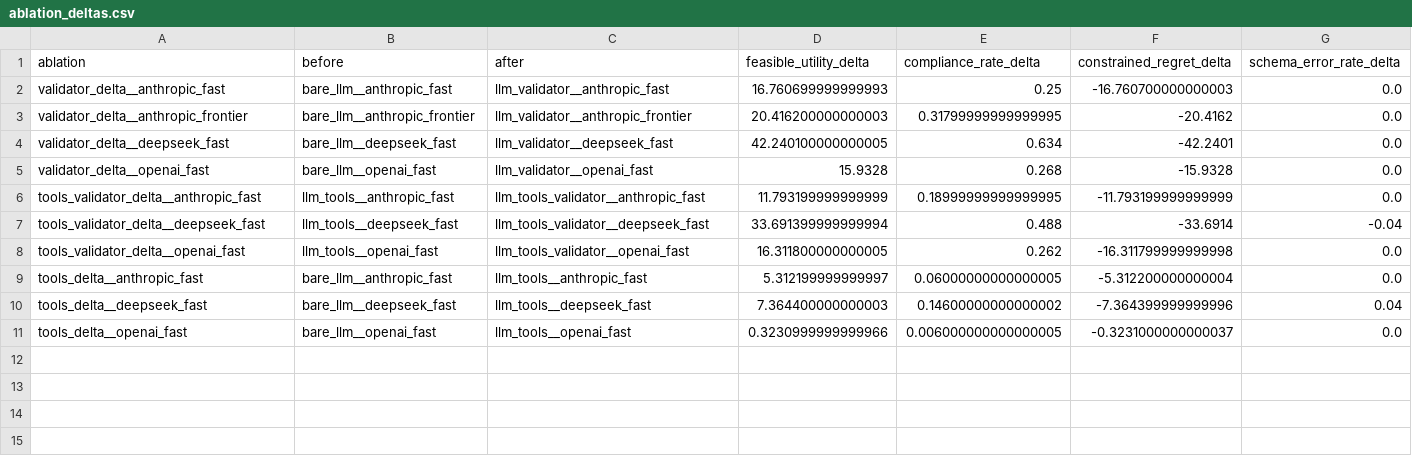
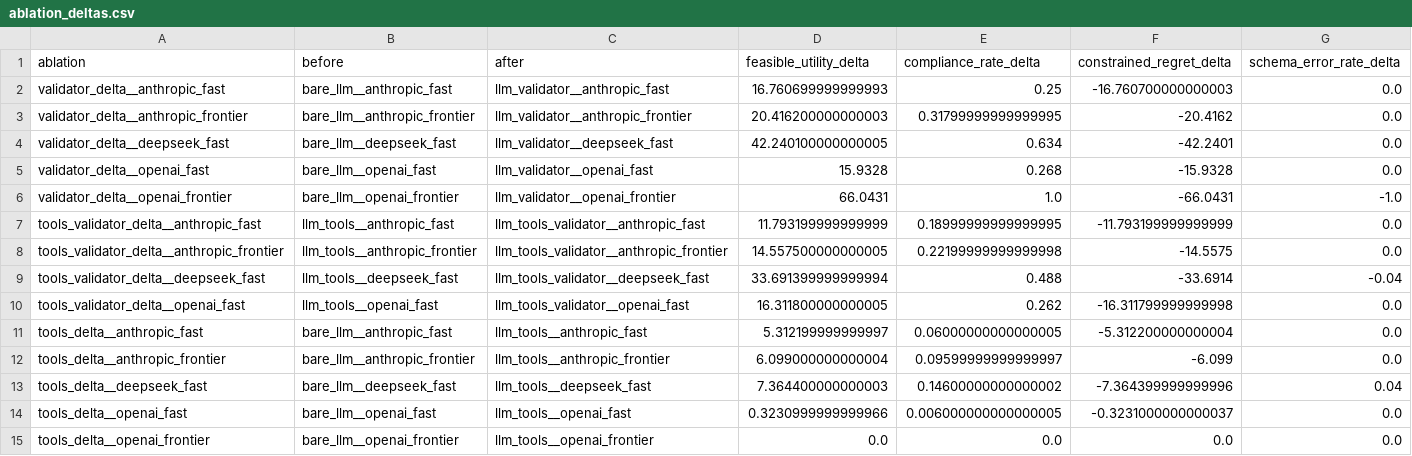
Before and after one commit to danhussey/specguard_chem_v2, a CSV file: paper/tables/cara_lo_paper_50_completed/ablation_deltas.csv, drawn as a sheet; the diff names each change by its address in the sheet, - before the commit and + after, or states it on an @@ line.

```diff
--- a/paper/tables/cara_lo_paper_50_completed/ablation_deltas.csv
+++ b/paper/tables/cara_lo_paper_50_completed/ablation_deltas.csv
+row 6: validator_delta__openai_frontier | bare_llm__openai_frontier | llm_validator__openai_frontier | 66.0431 | 1.0 | -66.0431 | -1.0
+row 8: tools_validator_delta__anthropic_frontier | llm_tools__anthropic_frontier | llm_tools_validator__anthropic_frontier | 14.557500000000005 | 0.22199999999999998 | -14.5575 | 0.0
+row 12: tools_delta__anthropic_frontier | bare_llm__anthropic_frontier | llm_tools__anthropic_frontier | 6.099000000000004 | 0.09599999999999997 | -6.099 | 0.0
+row 15: tools_delta__openai_frontier | bare_llm__openai_frontier | llm_tools__openai_frontier | 0.0 | 0.0 | 0.0 | 0.0
```
Also changed, not shown: paper/tables/cara_lo_paper_50_completed/primary_leaderboard.csv, paper/tables/cara_lo_paper_50_completed/system_comparison.csv, 34 other files.
